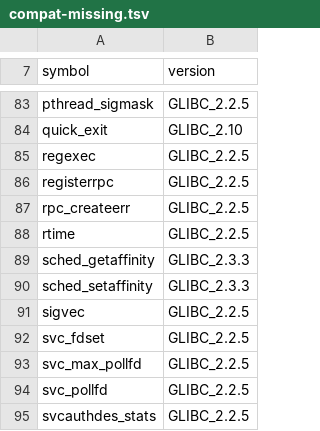
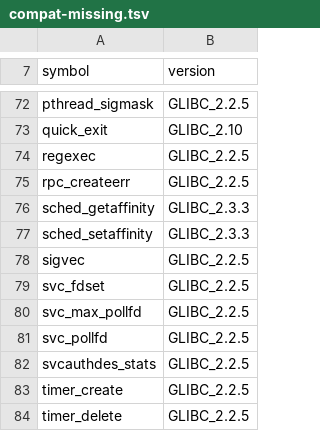
Before and after one commit to duskglow/liella, a TSV file: spec/abi/compat-missing.tsv, drawn as a sheet; only a part is shown, gaps mark what is left out; the shorter side is filled out with more unchanged rows; the diff covers the shown part only; the diff names each change by its address in the sheet, - before the commit and + after, or states it on an @@ line.

```diff
--- a/spec/abi/compat-missing.tsv
+++ b/spec/abi/compat-missing.tsv
-row 86: registerrpc | GLIBC_2.2.5
-row 88: rtime | GLIBC_2.2.5
```
Also changed, not shown: 15 removed rows elsewhere in this file, 15 other files.
